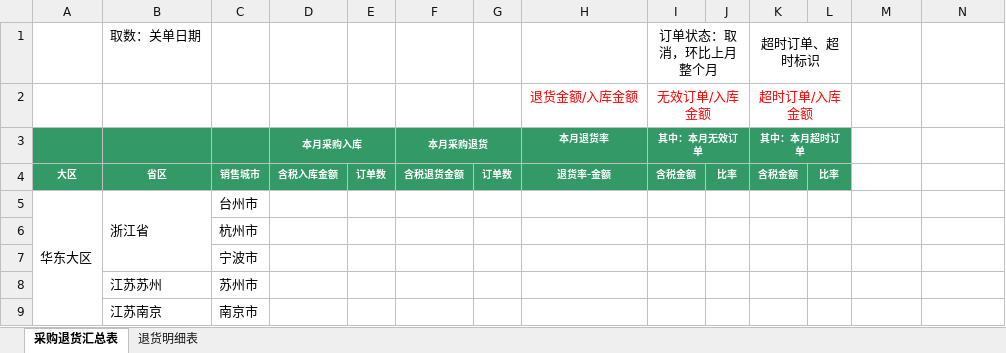
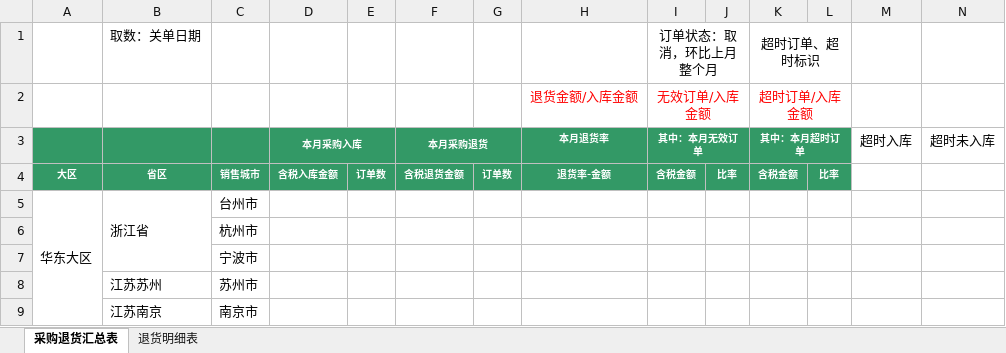
Before and after one commit to Pengchenghua/SQL, an Excel workbook: 内控主题/采购退货模板.xlsx, sheet 采购退货汇总表, drawn as a sheet; only a part is shown; values as stored, in another font and other column widths than the file's, no borders; the diff names each change by its address in the sheet, - before the commit and + after, or states it on an @@ line.

```diff
--- a/内控主题/采购退货模板.xlsx (sheet 采购退货汇总表)
+++ b/内控主题/采购退货模板.xlsx (sheet 采购退货汇总表)
-M3: (empty)
+M3: 超时入库
-N3: (empty)
+N3: 超时未入库
```
Also changed, not shown: 9 other files.
